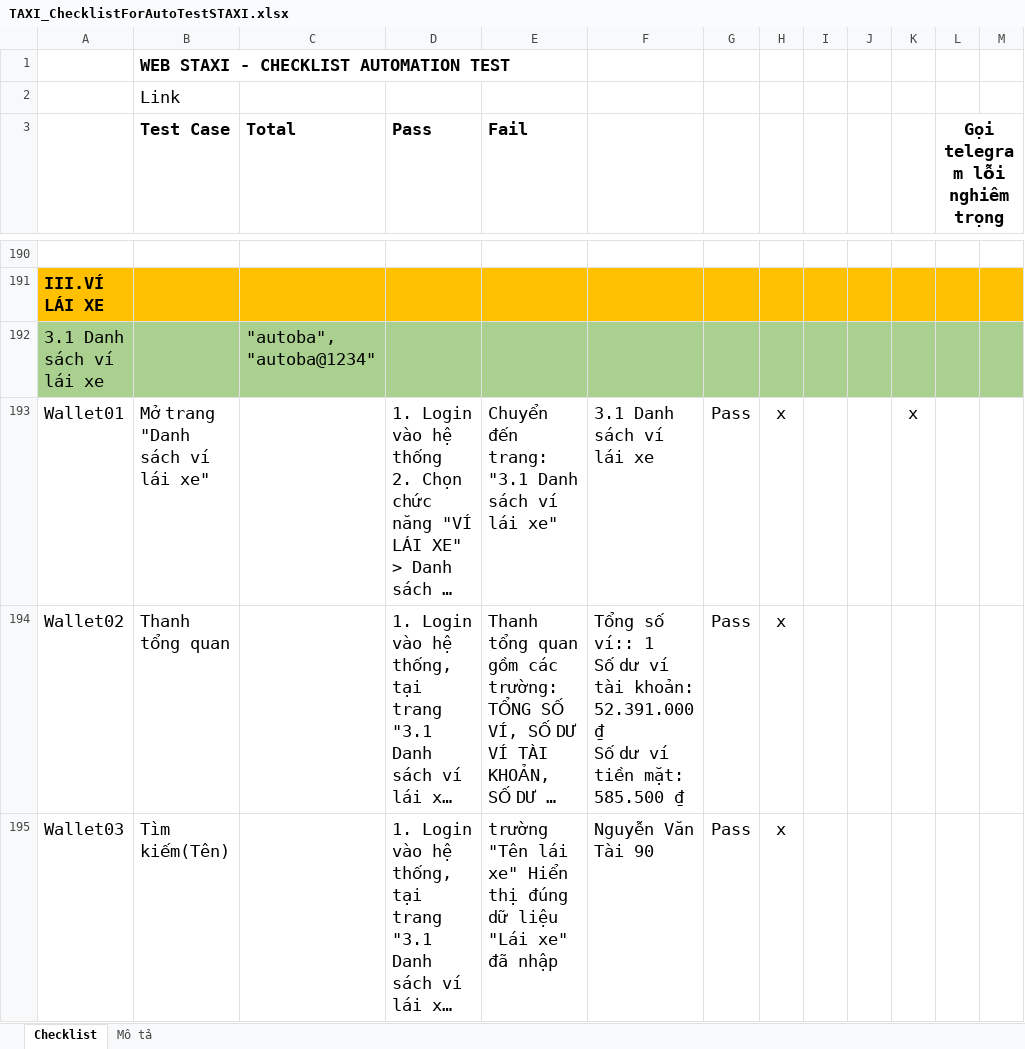
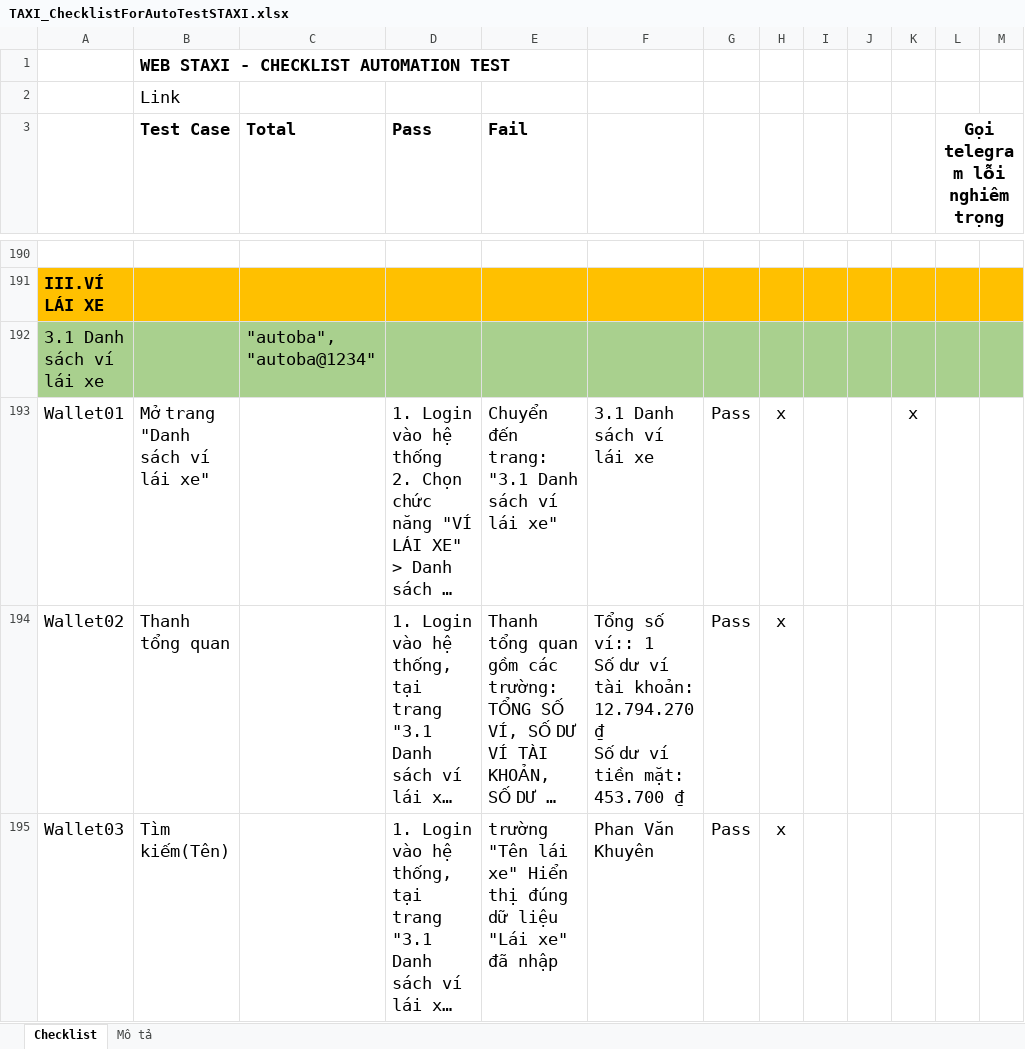
Before and after one commit to truongvck3313/staxi, an Excel workbook: TAXI_ChecklistForAutoTestSTAXI.xlsx, sheet Checklist, drawn as a sheet; only a part is shown, gaps mark what is left out; long unchanged cells end in …; values as stored, in another font and other column widths than the file's, no borders; charts and pictures and conditional formats not drawn; ↵ is a line break in a cell; the diff covers the shown part only; the diff names each change by its address in the sheet, - before the commit and + after, or states it on an @@ line.

```diff
--- a/TAXI_ChecklistForAutoTestSTAXI.xlsx (sheet Checklist)
+++ b/TAXI_ChecklistForAutoTestSTAXI.xlsx (sheet Checklist)
-F194: …tài khoản: 52.391.000 ₫ ↵ Số dư ví tiền mặt: 585.500 ₫
+F194: …tài khoản: 12.794.270 ₫ ↵ Số dư ví tiền mặt: 453.700 ₫
-F195: Nguyễn Văn Tài 90
+F195: Phan Văn Khuyên
```
Also changed, not shown: 1 added row, 1 removed row and 110 edited cells elsewhere in this sheet, charts or pictures, 2 other files.
